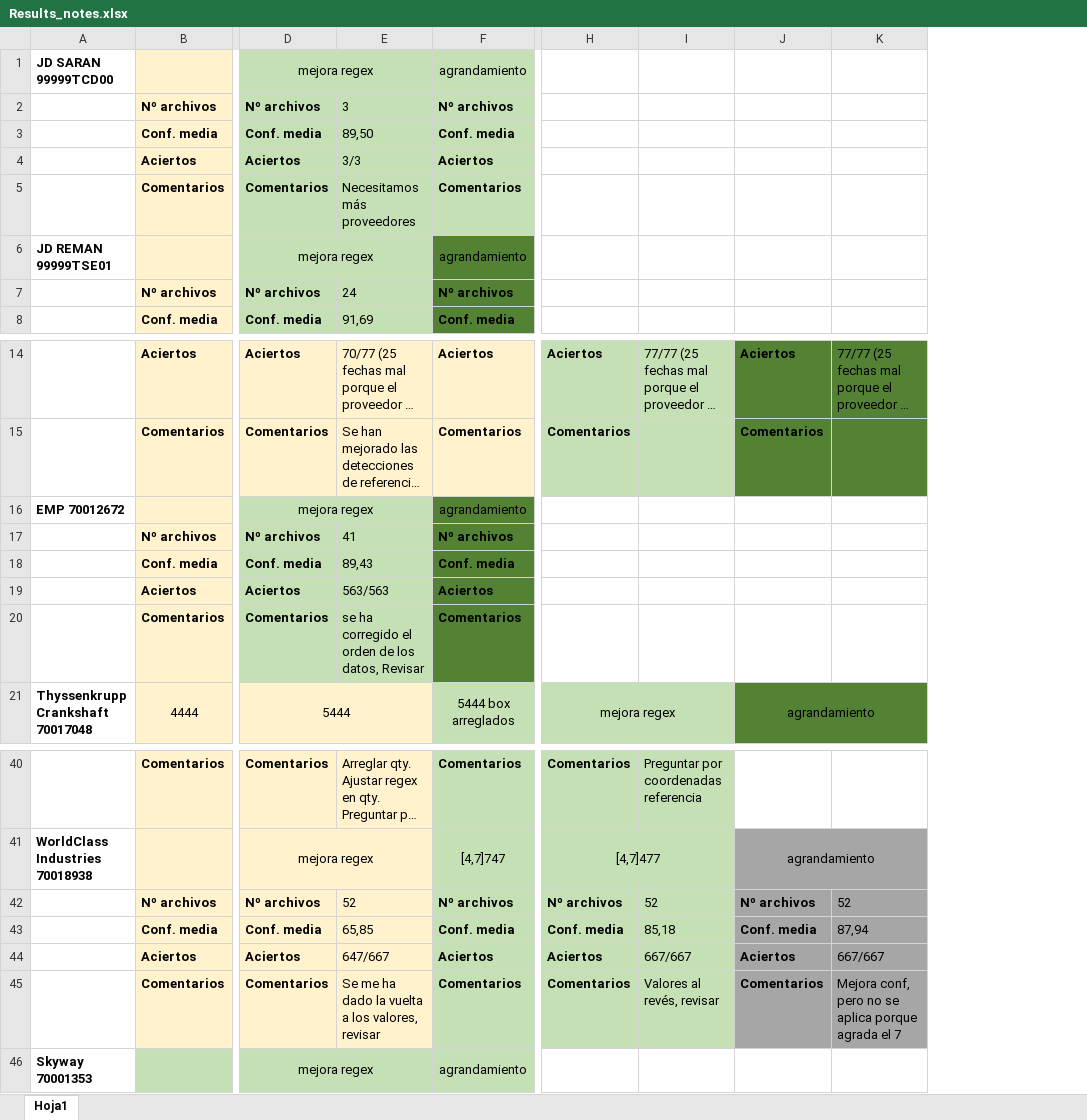
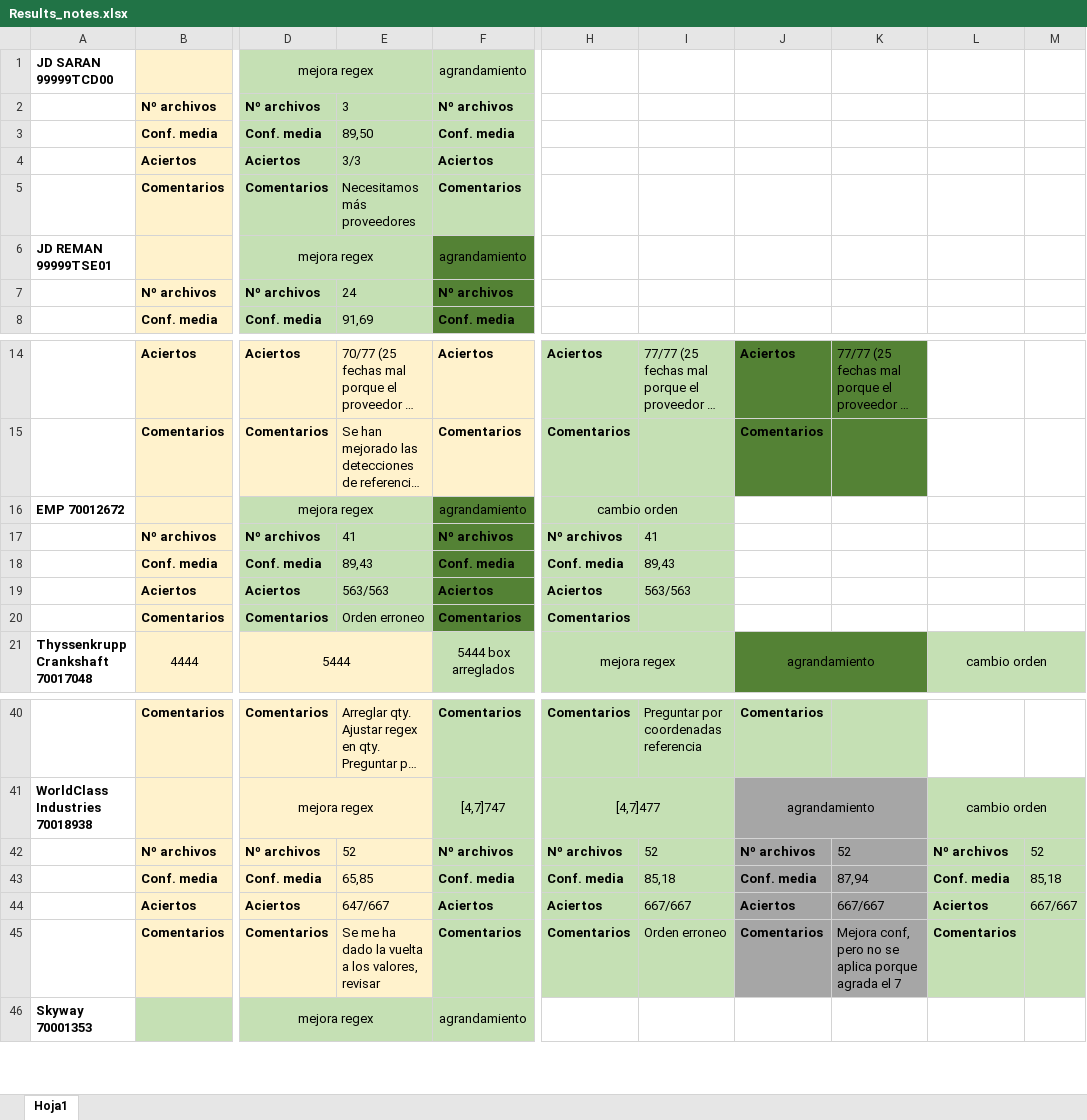
Before and after one commit to LobatoJaime/Bot-Creacion-de-Pedidos, an Excel workbook: AI_Engine/Info/Results_notes.xlsx, sheet Hoja1, drawn as a sheet; only a part is shown, gaps mark what is left out; long unchanged cells end in …; values as stored, in another font and other column widths than the file's, no borders; the diff covers the shown part only; the diff names each change by its address in the sheet, - before the commit and + after, or states it on an @@ line.

```diff
--- a/AI_Engine/Info/Results_notes.xlsx (sheet Hoja1)
+++ b/AI_Engine/Info/Results_notes.xlsx (sheet Hoja1)
+column L, row 21: cambio orden; rows 41-45: cambio orden | Nº archivos | Conf. media | Aciertos | Comentarios
+column M, rows 42-44: 52 | 85,18 | 667/667
-H16: (empty)
+H16: cambio orden
-H16:I20 fill: none
+H16:I20 fill: #C5E0B4
+H16:I16 merged
-H17: (empty)
+H17: Nº archivos
-I17: (empty)
+I17: 41
-H18: (empty)
+H18: Conf. media
-I18: (empty)
+I18: 89,43
-H19: (empty)
+H19: Aciertos
-I19: (empty)
+I19: 563/563
-E20: se ha corregido el orden de los datos, Revisar
+E20: Orden erroneo
-H20: (empty)
+H20: Comentarios
-J40:K40 fill: none
+J40:K40 fill: #C5E0B4
-J40: (empty)
+J40: Comentarios
-I45: Valores al revés, revisar
+I45: Orden erroneo
```
Also changed, not shown: 26 edited cells, cell formats and merged cells elsewhere in this sheet, AI_Engine/Resultados/Resultados buenos/dataFrame - 70012672.xlsx, AI_Engine/Resultados/Resultados buenos/dataFrame - 70017048.xlsx, 10 other files.
